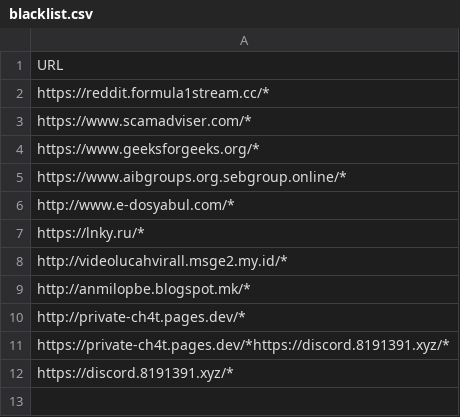
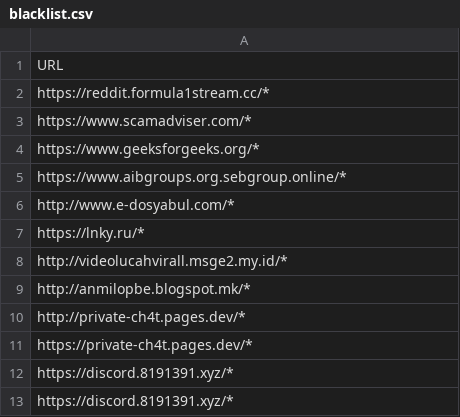
Before and after one commit to CoreySiah/SMULIT_HACKATHON_2024_FraudSquad_FraudSquad, a CSV file: data/blacklist.csv, drawn as a sheet.

```diff
--- a/data/blacklist.csv
+++ b/data/blacklist.csv
@@ -10,3 +10,4 @@ http://anmilopbe.blogspot.mk/*
 http://private-ch4t.pages.dev/*
-https://private-ch4t.pages.dev/*https://discord.8191391.xyz/*
+https://private-ch4t.pages.dev/*
+https://discord.8191391.xyz/*
 https://discord.8191391.xyz/*
```
Also changed, not shown: 11 other files.
